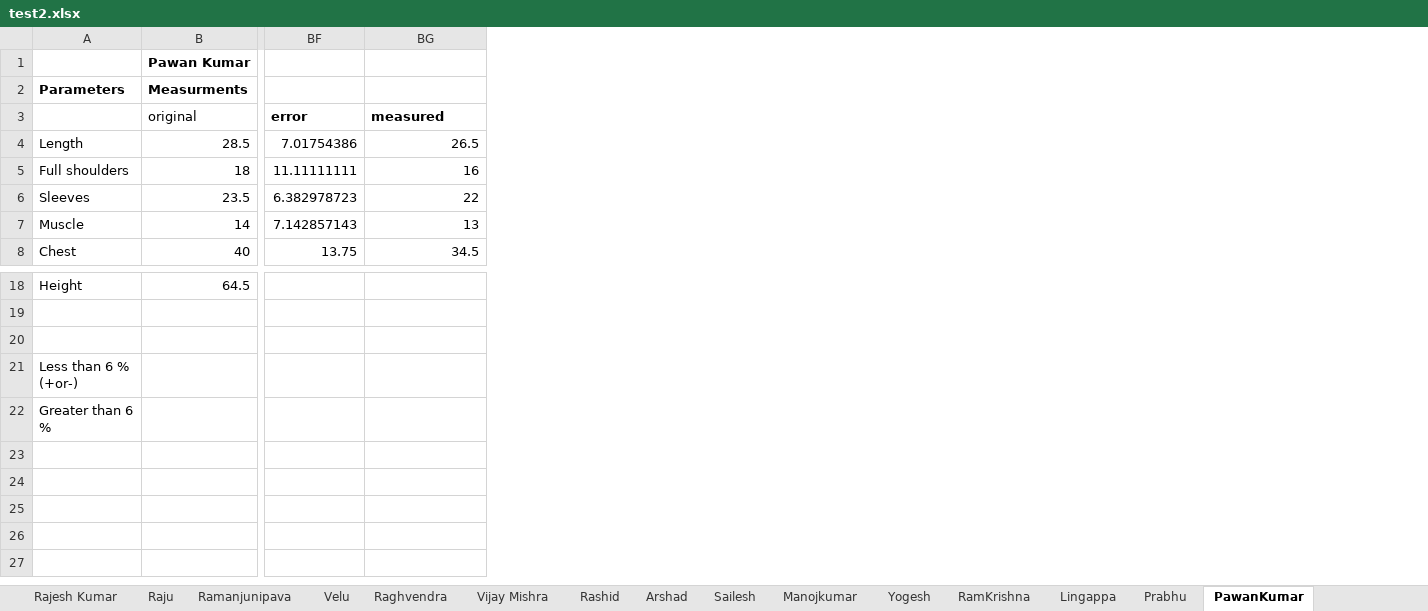
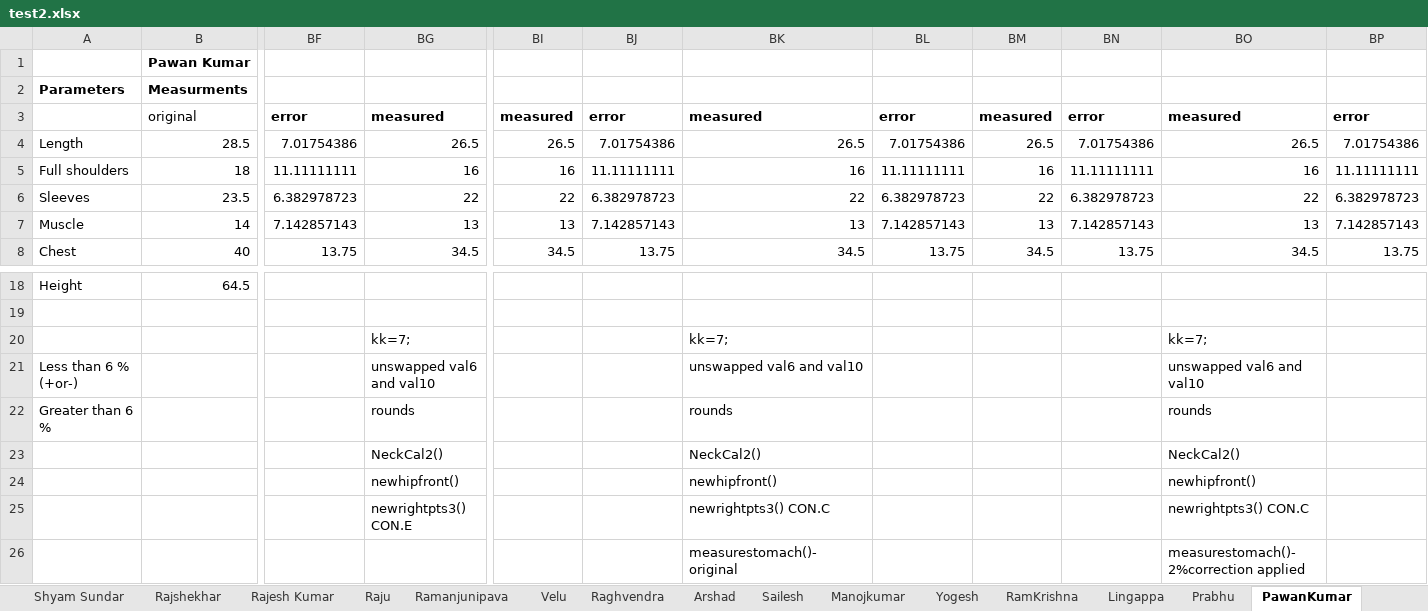
Before and after one commit to RtjShreyD/Thermal-Imaging-Project-update1, an Excel workbook: test2.xlsx, sheet PawanKumar, drawn as a sheet; only a part is shown, gaps mark what is left out; values as stored, in another font and other column widths than the file's, no borders; the diff names each change by its address in the sheet, - before the commit and + after, or states it on an @@ line.

Commit message:
Debugger measurestomach()

```diff
--- a/test2.xlsx (sheet PawanKumar)
+++ b/test2.xlsx (sheet PawanKumar)
+column BI, rows 3-8: measured | 26.5 | 16 | 22 | 13 | 34.5
+column BJ, rows 3-8: error | 7.01754386 | 11.11111111 | 6.382978723 | 7.142857143 | 13.75
+column BK, rows 3-8: measured | 26.5 | 16 | 22 | 13 | 34.5; rows 20-26: kk=7; | unswapped val6 and val10 | rounds | NeckCal2() | newhipfront() | newrightpts3() CON.C | measurestomach()-original
+column BL, rows 3-8: error | 7.01754386 | 11.11111111 | 6.382978723 | 7.142857143 | 13.75
+column BM, rows 3-8: measured | 26.5 | 16 | 22 | 13 | 34.5
+column BN, rows 3-8: error | 7.01754386 | 11.11111111 | 6.382978723 | 7.142857143 | 13.75
+column BO, rows 3-8: measured | 26.5 | 16 | 22 | 13 | 34.5; rows 20-26: kk=7; | unswapped val6 and val10 | rounds | NeckCal2() | newhipfront() | newrightpts3() CON.C | measurestomach()-2%correction applied
+column BP, rows 3-8: error | 7.01754386 | 11.11111111 | 6.382978723 | 7.142857143 | 13.75
-BG20: (empty)
+BG20: kk=7;
-BG21: (empty)
+BG21: unswapped val6 and val10
-BG22: (empty)
+BG22: rounds
-BG23: (empty)
+BG23: NeckCal2()
-BG24: (empty)
+BG24: newhipfront()
-BG25: (empty)
+BG25: newrightpts3() CON.E
```
Also changed, not shown: sheet Loknath, sheet Sailesh, sheet Rashid, sheet Nagraj, sheet RamKrishna, sheet Yogesh, 18 more sheets, other sheet tabs.
